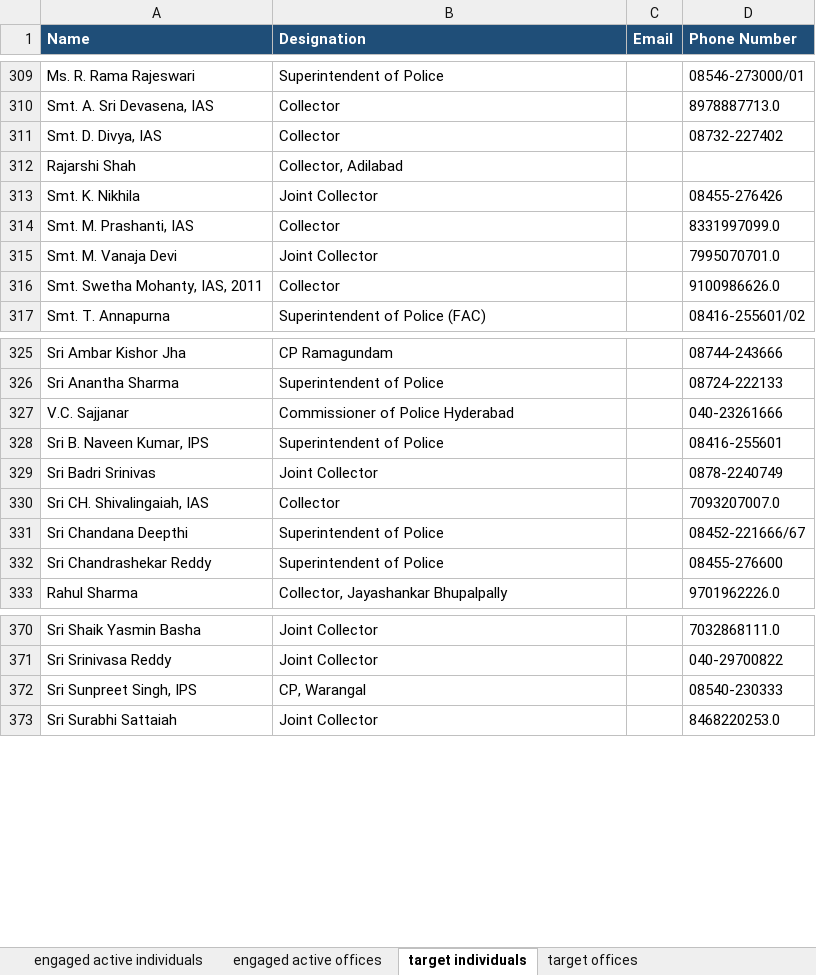
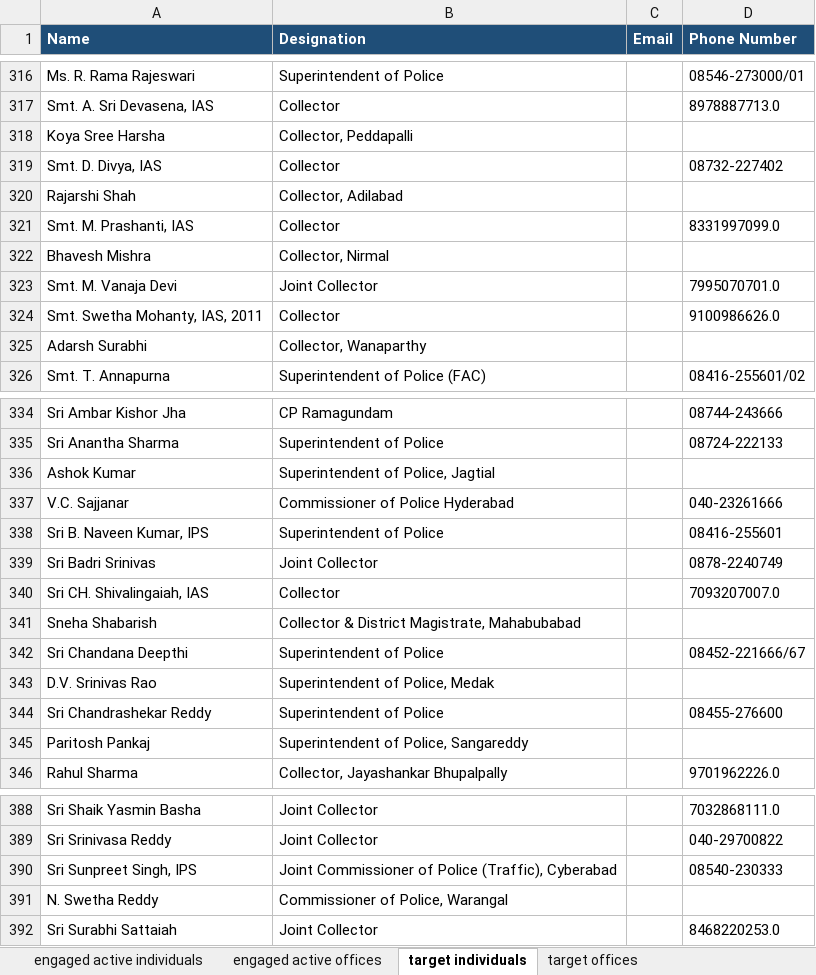
Before and after one commit to manasvi-i/CFI-state-outreach-dashboard, an Excel workbook: CFI_govt_relations_active_engaged_and_target_contacts_UPDATED.xlsx, sheet target individuals, drawn as a sheet; only a part is shown, gaps mark what is left out; values as stored, in another font and other column widths than the file's, no borders; removed rows and columns are numbered as before the commit, all else as after; the diff covers the shown part only; the diff names each change by its address in the sheet, - before the commit and + after, or states it on an @@ line.

```diff
--- a/CFI_govt_relations_active_engaged_and_target_contacts_UPDATED.xlsx (sheet target individuals)
+++ b/CFI_govt_relations_active_engaged_and_target_contacts_UPDATED.xlsx (sheet target individuals)
+row 318: Koya Sree Harsha | Collector, Peddapalli
-row 313: Smt. K. Nikhila | Joint Collector |  | 08455-276426
+row 322: Bhavesh Mishra | Collector, Nirmal
+row 325: Adarsh Surabhi | Collector, Wanaparthy
+row 336: Ashok Kumar | Superintendent of Police, Jagtial
+row 341: Sneha Shabarish | Collector & District Magistrate, Mahabubabad
+row 343: D.V. Srinivas Rao | Superintendent of Police, Medak
+row 345: Paritosh Pankaj | Superintendent of Police, Sangareddy
-B390 (Designation): CP, Warangal
+B390 (Designation): Joint Commissioner of Police (Traffic), Cyberabad
+row 391: N. Swetha Reddy | Commissioner of Police, Warangal
```
Also changed, not shown: 16 added rows, 2 removed rows and 6 edited cells elsewhere in this sheet, 4 other files.
